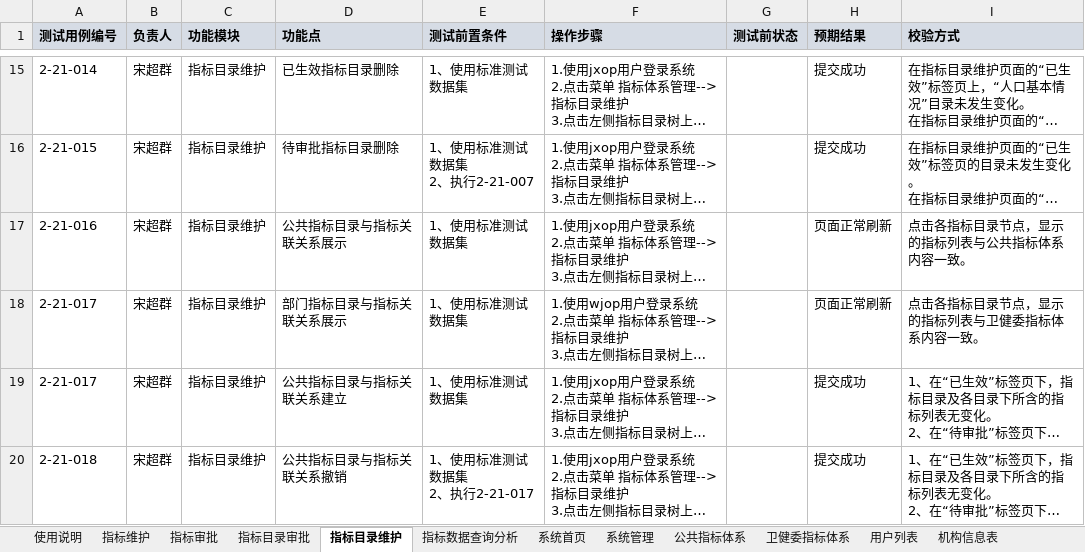
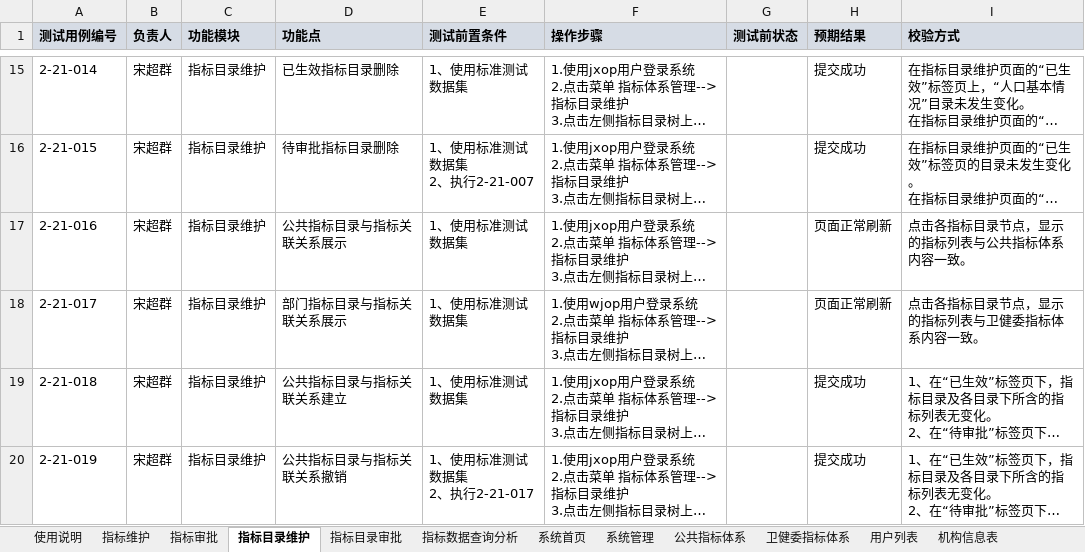
Before and after one commit to xiaoy597/metric-sys, an Excel workbook: test-case/测试用例/测试用例.xlsx, sheet 指标目录维护, drawn as a sheet; only a part is shown, gaps mark what is left out; long unchanged cells end in …; values as stored, in another font and other column widths than the file's, no borders; the diff names each change by its address in the sheet, - before the commit and + after, or states it on an @@ line.

```diff
--- a/test-case/测试用例/测试用例.xlsx (sheet 指标目录维护)
+++ b/test-case/测试用例/测试用例.xlsx (sheet 指标目录维护)
@@ sheet tab order changed: 使用说明 | 指标维护 | 指标审批 | 指标目录维护 | 指标目录审批 | 指标数据查询分析 | 系统首页 | 系统管理 | 公共指标体系 | 卫健委指标体系 | 用户列表 | 机构信息表 @@
-A19 (测试用例编号): 2-21-017
+A19 (测试用例编号): 2-21-018
-A20 (测试用例编号): 2-21-018
+A20 (测试用例编号): 2-21-019
```
Also changed, not shown: sheet 指标目录审批, 1 other file.
